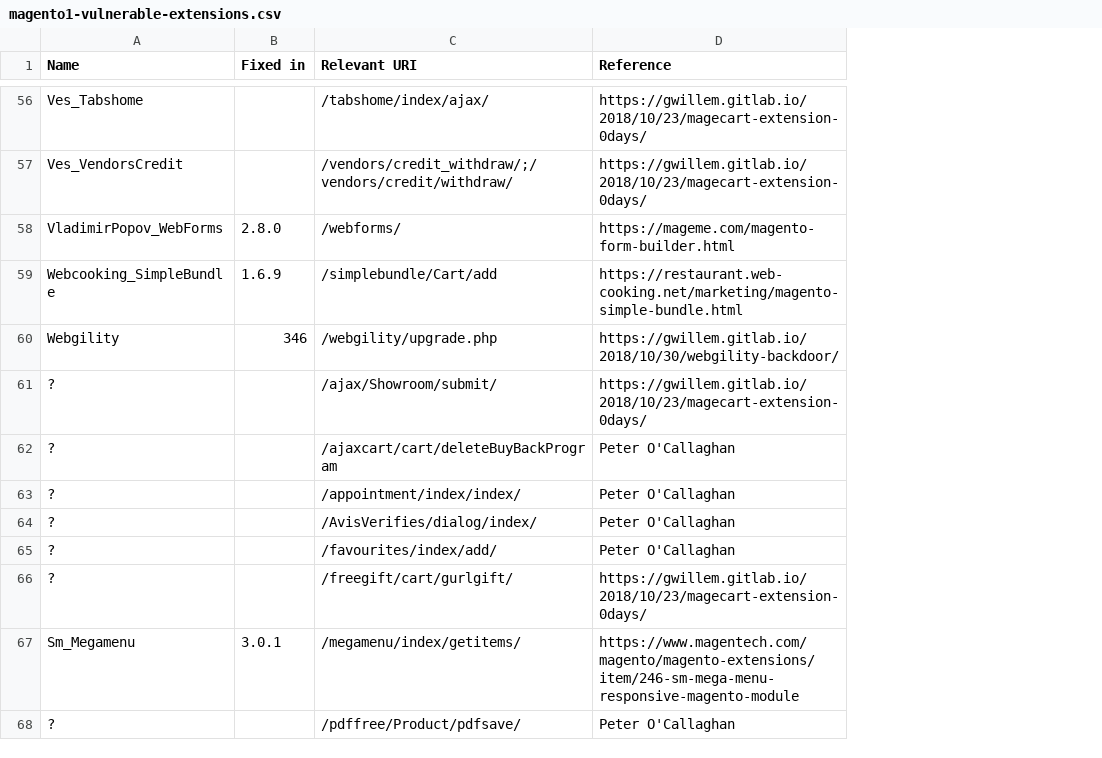
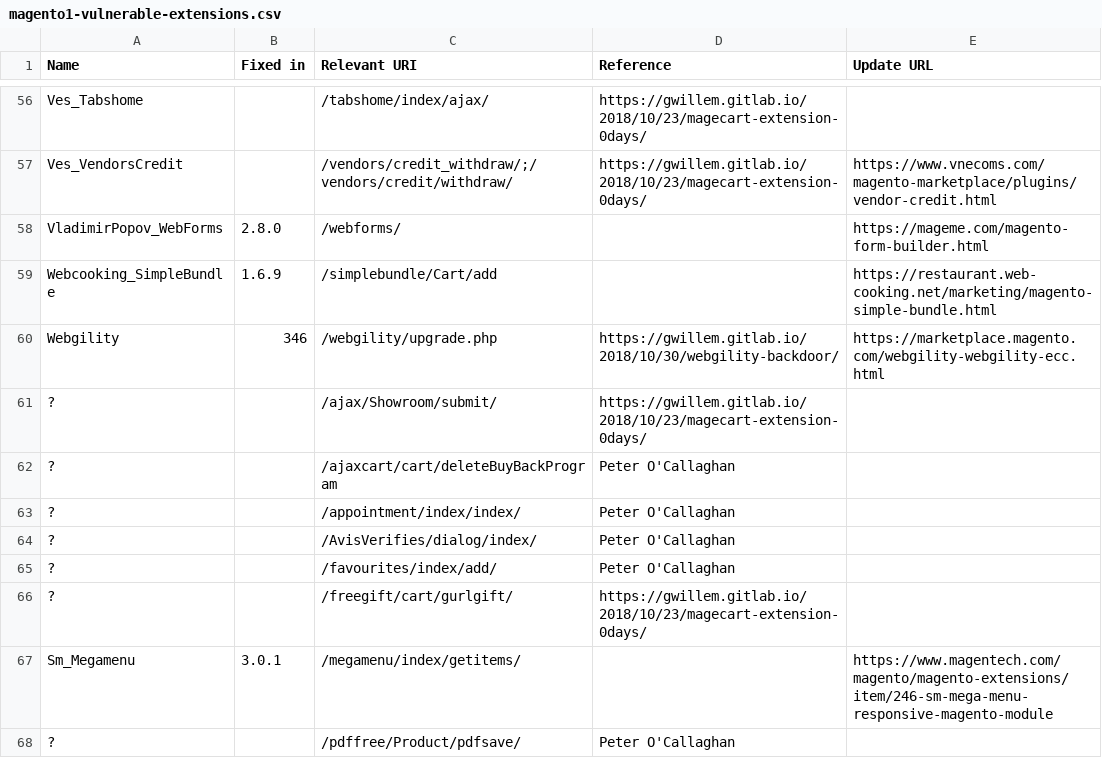
Before and after one commit to sansecio/magevulndb, a CSV file: magento1-vulnerable-extensions.csv, drawn as a sheet; only a part is shown, gaps mark what is left out; the diff covers the shown part only; the diff names each change by its address in the sheet, - before the commit and + after, or states it on an @@ line.

Commit message:
Added Update URL column and data.

```diff
--- a/magento1-vulnerable-extensions.csv
+++ b/magento1-vulnerable-extensions.csv
+column E (Update URL), rows 57-67: https://www.vnecoms.com/magento-marketplace/plugins/vendor-credit.html | https://mageme.com/magento-form-builder.html | https://restaurant.web-cooking.net/marketing/magento-simple-bundle.html | https://marketplace.magento.com/webgility-webgility-ecc.html |  |  |  |  |  |  | https://www.magentech.com/magento/magento-extensions/item/246-sm-mega-menu-responsive-magento-module
-D58 (Reference): https://mageme.com/magento-form-builder.html
+D58 (Reference): (empty)
-D59 (Reference): https://restaurant.web-cooking.net/marketing/magento-simple-bundle.html
+D59 (Reference): (empty)
-D67 (Reference): https://www.magentech.com/magento/magento-extensions/item/246-sm-mega-menu-responsive-magento-module
+D67 (Reference): (empty)
```
Also changed, not shown: 19 edited cells elsewhere in this file.
